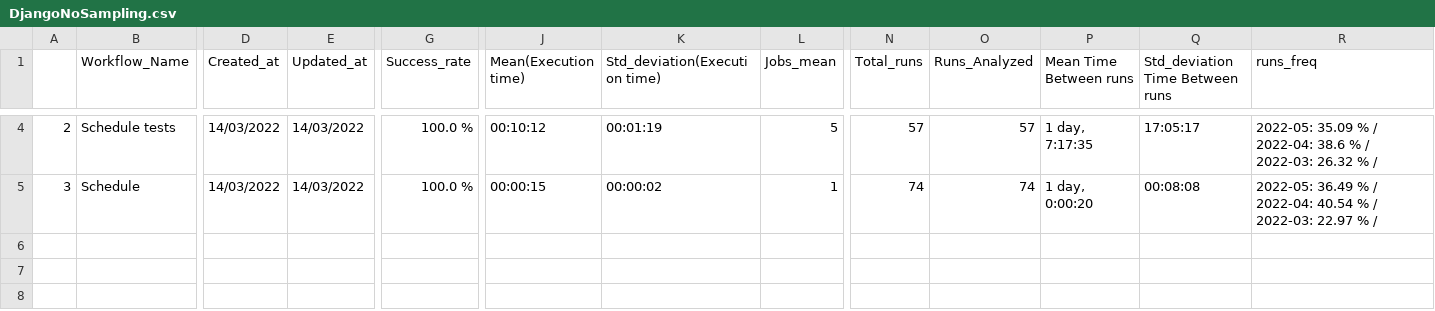
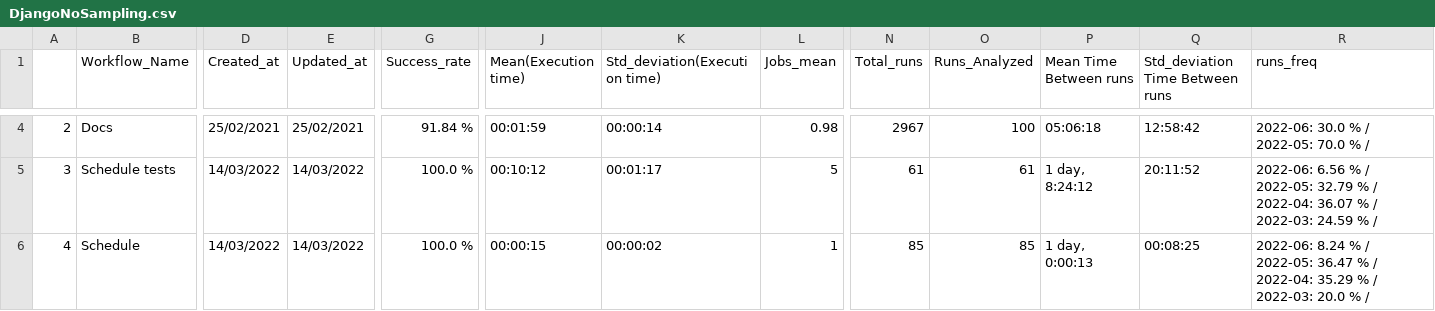
Before and after one commit to GeovaniR/CI-Scavenger, a CSV file: Repos Analysis/SBES - Exemples/NoSampling/DjangoNoSampling.csv, drawn as a sheet; only a part is shown, gaps mark what is left out; rows hold the shown columns only; the diff covers the shown part only; the diff names each change by its address in the sheet, - before the commit and + after, or states it on an @@ line.

```diff
--- a/Repos Analysis/SBES - Exemples/NoSampling/DjangoNoSampling.csv
+++ b/Repos Analysis/SBES - Exemples/NoSampling/DjangoNoSampling.csv
-B4 (Workflow_Name): Schedule tests
+B4 (Workflow_Name): Docs
-D4 (Created_at): 14/03/2022
+D4 (Created_at): 25/02/2021
-E4 (Updated_at): 14/03/2022
+E4 (Updated_at): 25/02/2021
-G4 (Success_rate): 100.0 %
+G4 (Success_rate): 91.84 %
-J4 (Mean(Execution time)): 00:10:12
+J4 (Mean(Execution time)): 00:01:59
-K4 (Std_deviation(Execution time)): 00:01:19
+K4 (Std_deviation(Execution time)): 00:00:14
-L4 (Jobs_mean): 5
+L4 (Jobs_mean): 0.98
-N4 (Total_runs): 57
+N4 (Total_runs): 2967
-O4 (Runs_Analyzed): 57
+O4 (Runs_Analyzed): 100
-P4 (Mean Time Between runs): 1 day, 7:17:35
+P4 (Mean Time Between runs): 05:06:18
-Q4 (Std_deviation Time Between runs): 17:05:17
+Q4 (Std_deviation Time Between runs): 12:58:42
-R4 (runs_freq): 2022-05: 35.09 % / 2022-04: 38.6 % / 2022-03: 26.32 % /
+R4 (runs_freq): 2022-06: 30.0 % / 2022-05: 70.0 % /
-B5 (Workflow_Name): Schedule
+B5 (Workflow_Name): Schedule tests
-J5 (Mean(Execution time)): 00:00:15
+J5 (Mean(Execution time)): 00:10:12
-K5 (Std_deviation(Execution time)): 00:00:02
+K5 (Std_deviation(Execution time)): 00:01:17
-L5 (Jobs_mean): 1
+L5 (Jobs_mean): 5
-N5 (Total_runs): 74
+N5 (Total_runs): 61
-O5 (Runs_Analyzed): 74
+O5 (Runs_Analyzed): 61
-P5 (Mean Time Between runs): 1 day, 0:00:20
+P5 (Mean Time Between runs): 1 day, 8:24:12
-Q5 (Std_deviation Time Between runs): 00:08:08
+Q5 (Std_deviation Time Between runs): 20:11:52
-R5 (runs_freq): 2022-05: 36.49 % / 2022-04: 40.54 % / 2022-03: 22.97 % /
+R5 (runs_freq): 2022-06: 6.56 % / 2022-05: 32.79 % / 2022-04: 36.07 % / 2022-03: 24.59 % /
+row 6: 4 | Schedule | 14/03/2022 | 14/03/2022 | 100.0 % | 00:00:15 | 00:00:02 | 1 | 85 | 85 | 1 day, 0:00:13 | 00:08:25 | 2022-06: 8.24 % / 2022-05: 36.47 % / 2022-04: 35.29 % / 2022-03: 20.0 % /
```
Also changed, not shown: 27 edited cells elsewhere in this file, Repos Analysis/SBES - Exemples/NoSampling/MavenNoSampling.csv, Repos Analysis/SBES - Exemples/Sampling/DjangoSampling.csv, 4 other files.
